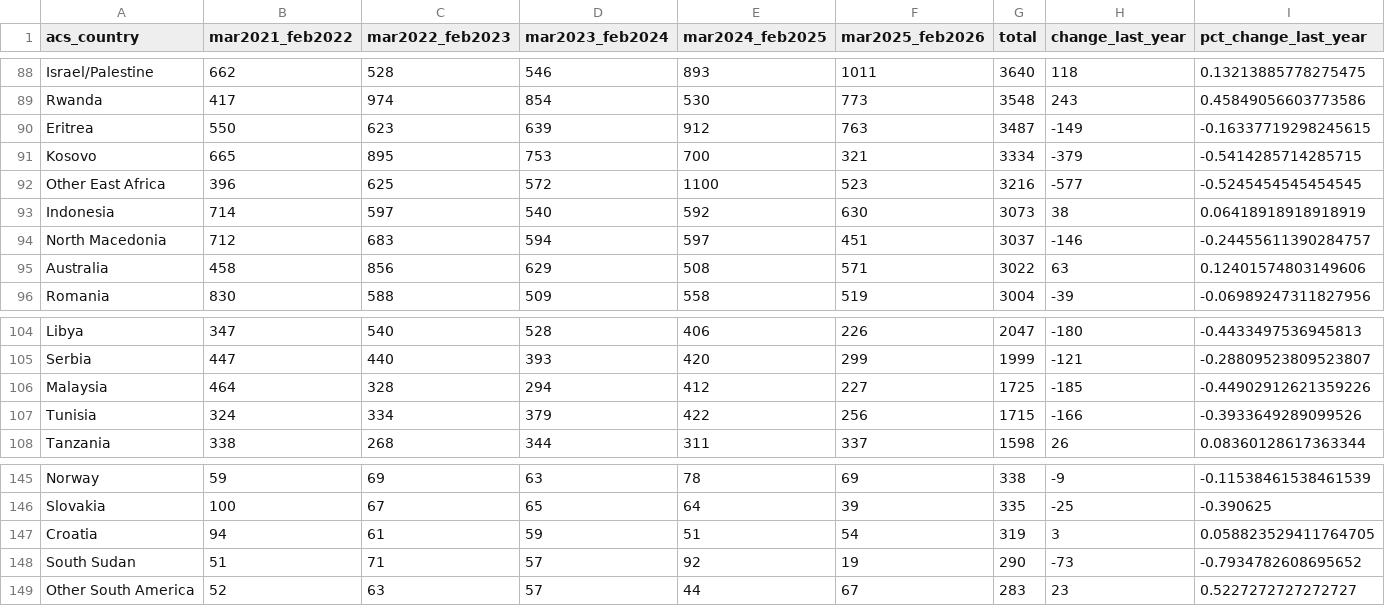
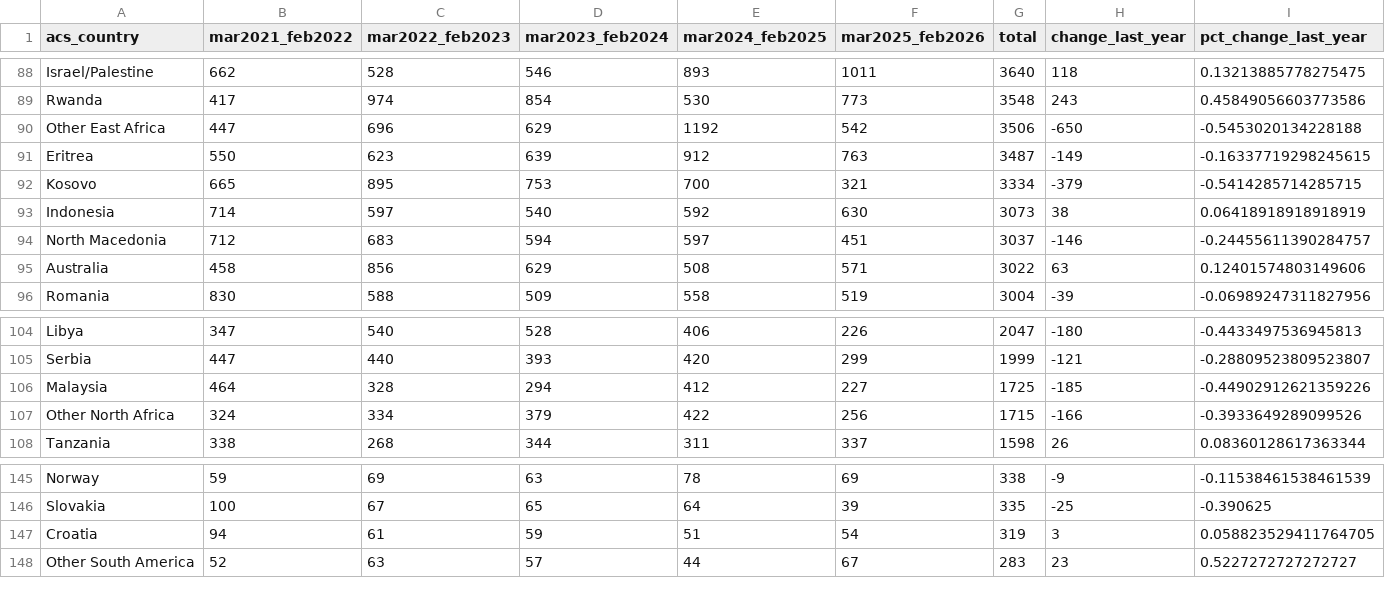
Before and after one commit to carol-xu4/ACS-Immigrant-Occupations-by-Country, a CSV file: results/iv_totals_by_country.csv, drawn as a sheet; only a part is shown, gaps mark what is left out.

```diff
--- a/results/iv_totals_by_country.csv
+++ b/results/iv_totals_by_country.csv
@@ -89,5 +89,5 @@ Israel/Palestine,662,528,546,893,1011,3640,118,0.13213885778275475
 Rwanda,417,974,854,530,773,3548,243,0.45849056603773586
+Other East Africa,447,696,629,1192,542,3506,-650,-0.5453020134228188
 Eritrea,550,623,639,912,763,3487,-149,-0.16337719298245615
 Kosovo,665,895,753,700,321,3334,-379,-0.5414285714285715
-Other East Africa,396,625,572,1100,523,3216,-577,-0.5245454545454545
 Indonesia,714,597,540,592,630,3073,38,0.06418918918918919
@@ -106,3 +106,3 @@ Serbia,447,440,393,420,299,1999,-121,-0.28809523809523807
 Malaysia,464,328,294,412,227,1725,-185,-0.44902912621359226
-Tunisia,324,334,379,422,256,1715,-166,-0.3933649289099526
+Other North Africa,324,334,379,422,256,1715,-166,-0.3933649289099526
 Tanzania,338,268,344,311,337,1598,26,0.08360128617363344
@@ -147,3 +147,2 @@ Slovakia,100,67,65,64,39,335,-25,-0.390625
 Croatia,94,61,59,51,54,319,3,0.058823529411764705
-South Sudan,51,71,57,92,19,290,-73,-0.7934782608695652
 Other South America,52,63,57,44,67,283,23,0.5227272727272727
```
Also changed, not shown: results/birthplace_table_immigrants.csv, results/birthplace_workers_immigrants.csv, 10 other files.
